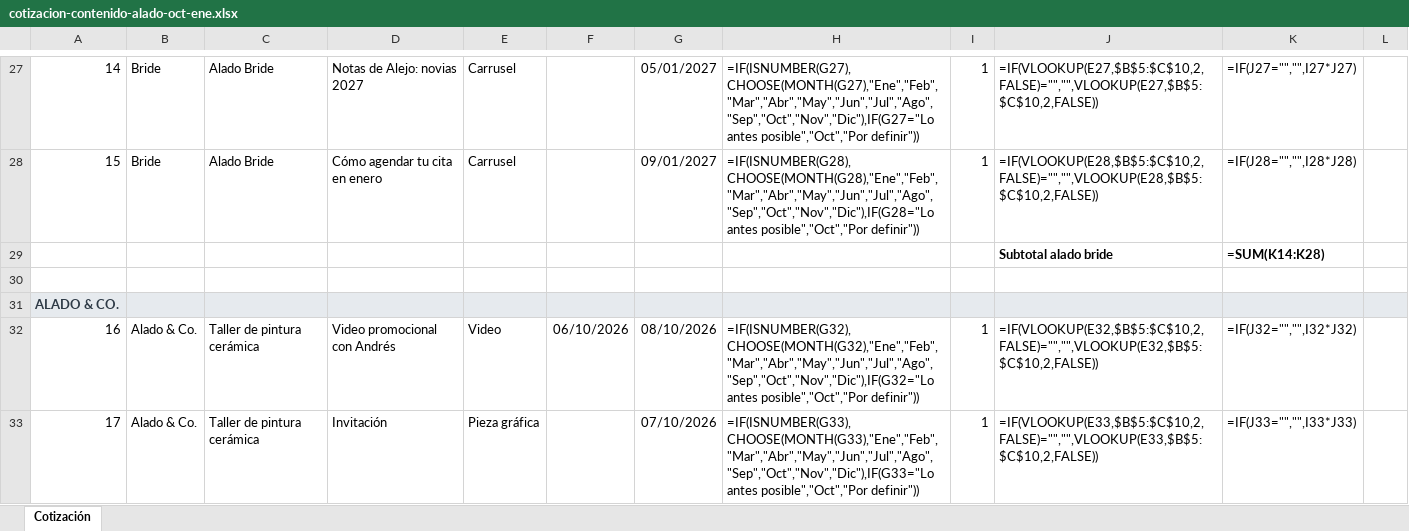
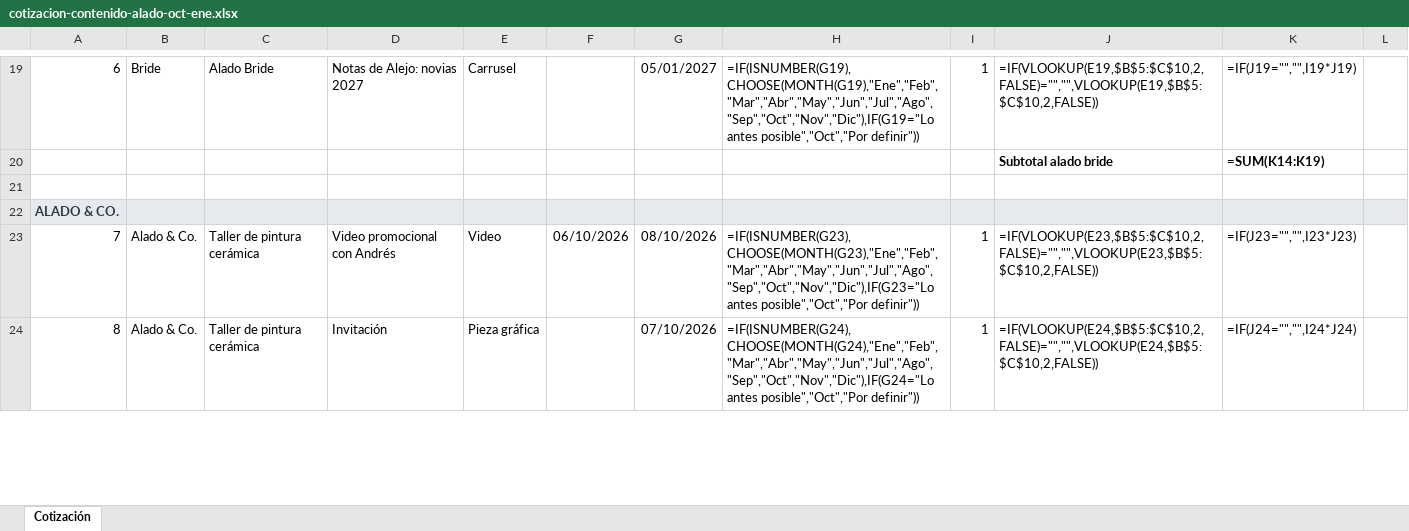
Before and after one commit to otrasaramas/Alado, an Excel workbook: docs/sesion-2026-10-02/cotizacion-contenido-alado-oct-ene.xlsx, sheet Cotización, drawn as a sheet; only a part is shown, gaps mark what is left out; values as stored, in another font and other column widths than the file's, no borders; formulas without a stored value are shown as written; removed rows and columns are numbered as before the commit, all else as after; the diff covers the shown part only; the diff names each change by its address in the sheet, - before the commit and + after, or states it on an @@ line.

```diff
--- a/docs/sesion-2026-10-02/cotizacion-contenido-alado-oct-ene.xlsx (sheet Cotización)
+++ b/docs/sesion-2026-10-02/cotizacion-contenido-alado-oct-ene.xlsx (sheet Cotización)
@@ column A renumbered between rows 18 and 38 @@
-H19: =IF(ISNUMBER(G27),CHOOSE(MONTH(G27),"Ene","Feb","Mar","Abr","May","Jun","Jul","Ago","Sep","Oct","Nov","Dic"),IF(G27="Lo antes posible","Oct","Por…
+H19: =IF(ISNUMBER(G19),CHOOSE(MONTH(G19),"Ene","Feb","Mar","Abr","May","Jun","Jul","Ago","Sep","Oct","Nov","Dic"),IF(G19="Lo antes posible","Oct","Por…
-J19: =IF(VLOOKUP(E27,$B$5:$C$10,2,FALSE)="","",VLOOKUP(E27,$B$5:$C$10,2,FALSE))
+J19: =IF(VLOOKUP(E19,$B$5:$C$10,2,FALSE)="","",VLOOKUP(E19,$B$5:$C$10,2,FALSE))
-K19: =IF(J27="","",I27*J27)
+K19: =IF(J19="","",I19*J19)
-row 28: 15 | Bride | Alado Bride | Cómo agendar tu cita en enero | Carrusel |  | 09/01/2027 | =IF(ISNUMBER(G28),CHOOSE(MONTH(G28),"Ene","Feb","Mar","Abr","May","Jun","Jul","Ago","Sep","Oct","Nov","Dic"),IF(G28="Lo antes posible","Oct","Por definir")) | 1 | =IF(VLOOKUP(E28,$B$5:$C$10,2,FALSE)="","",VLOOKUP(E28,$B$5:$C$10,2,FALSE)) | =IF(J28="","",I28*J28)
-K20: =SUM(K14:K28)
+K20: =SUM(K14:K19)
-H23: =IF(ISNUMBER(G32),CHOOSE(MONTH(G32),"Ene","Feb","Mar","Abr","May","Jun","Jul","Ago","Sep","Oct","Nov","Dic"),IF(G32="Lo antes posible","Oct","Por…
+H23: =IF(ISNUMBER(G23),CHOOSE(MONTH(G23),"Ene","Feb","Mar","Abr","May","Jun","Jul","Ago","Sep","Oct","Nov","Dic"),IF(G23="Lo antes posible","Oct","Por…
-J23: =IF(VLOOKUP(E32,$B$5:$C$10,2,FALSE)="","",VLOOKUP(E32,$B$5:$C$10,2,FALSE))
+J23: =IF(VLOOKUP(E23,$B$5:$C$10,2,FALSE)="","",VLOOKUP(E23,$B$5:$C$10,2,FALSE))
-K23: =IF(J32="","",I32*J32)
+K23: =IF(J23="","",I23*J23)
-H24: =IF(ISNUMBER(G33),CHOOSE(MONTH(G33),"Ene","Feb","Mar","Abr","May","Jun","Jul","Ago","Sep","Oct","Nov","Dic"),IF(G33="Lo antes posible","Oct","Por…
+H24: =IF(ISNUMBER(G24),CHOOSE(MONTH(G24),"Ene","Feb","Mar","Abr","May","Jun","Jul","Ago","Sep","Oct","Nov","Dic"),IF(G24="Lo antes posible","Oct","Por…
-J24: =IF(VLOOKUP(E33,$B$5:$C$10,2,FALSE)="","",VLOOKUP(E33,$B$5:$C$10,2,FALSE))
+J24: =IF(VLOOKUP(E24,$B$5:$C$10,2,FALSE)="","",VLOOKUP(E24,$B$5:$C$10,2,FALSE))
-K24: =IF(J33="","",I33*J33)
+K24: =IF(J24="","",I24*J24)
```
Also changed, not shown: 15 removed rows, 72 edited cells and cell formats elsewhere in this sheet, 5 other files.
